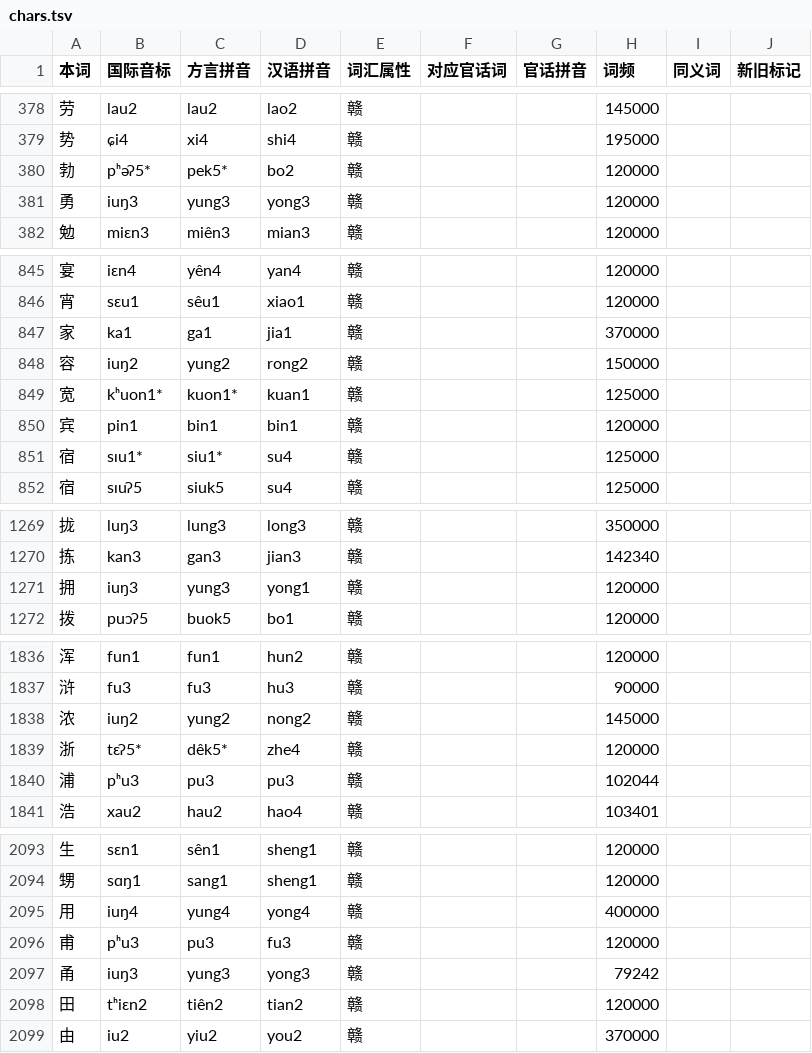
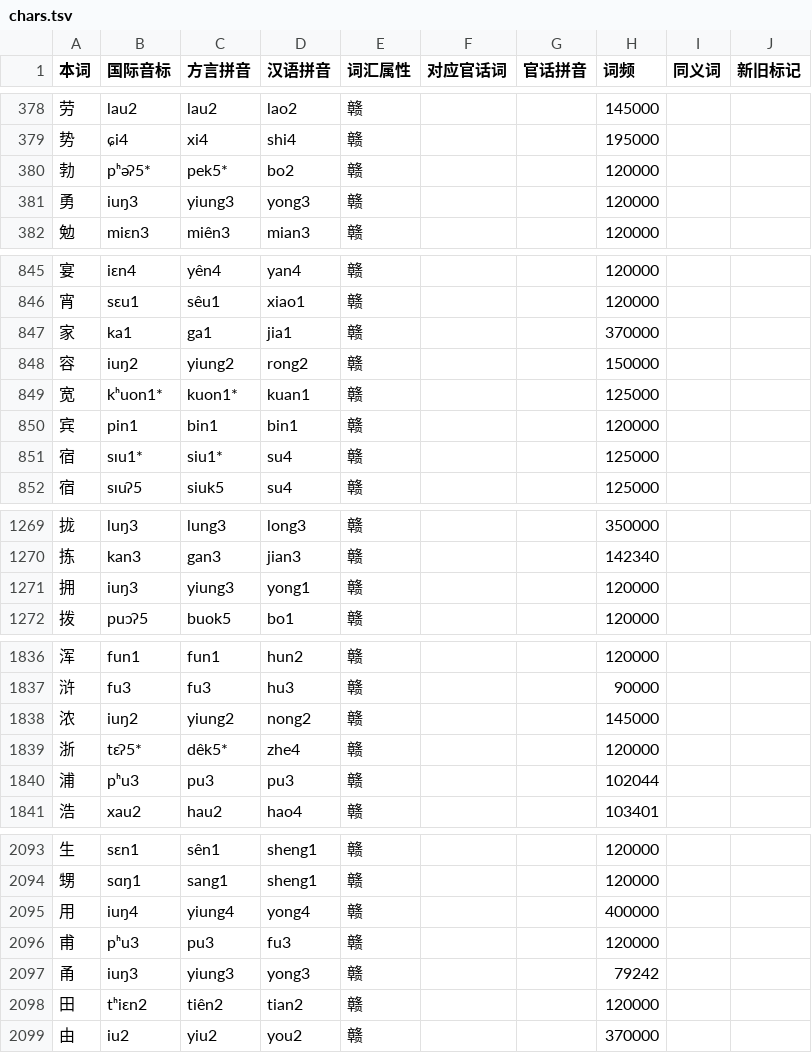
Before and after one commit to BrianIZKom1911/GonnyuGeneralIME, a TSV file: resources/regions/sinyi/dictionaries/chars.tsv, drawn as a sheet; only a part is shown, gaps mark what is left out; the diff covers the shown part only.

```diff
--- a/resources/regions/sinyi/dictionaries/chars.tsv
+++ b/resources/regions/sinyi/dictionaries/chars.tsv
@@ -380,3 +380,3 @@
 勃	pʰəʔ5*	pek5*	bo2	赣			120000		
-勇	iuŋ3	yung3	yong3	赣			120000		
+勇	iuŋ3	yiung3	yong3	赣			120000		
 勉	miɛn3	miên3	mian3	赣			120000		
@@ -847,3 +847,3 @@
 家	ka1	ga1	jia1	赣			370000		
-容	iuŋ2	yung2	rong2	赣			150000		
+容	iuŋ2	yiung2	rong2	赣			150000		
 宽	kʰuon1*	kuon1*	kuan1	赣			125000		
@@ -1270,3 +1270,3 @@
 拣	kan3	gan3	jian3	赣			142340		
-拥	iuŋ3	yung3	yong1	赣			120000		
+拥	iuŋ3	yiung3	yong1	赣			120000		
 拨	puɔʔ5	buok5	bo1	赣			120000		
@@ -1837,3 +1837,3 @@
 浒	fu3	fu3	hu3	赣			90000		
-浓	iuŋ2	yung2	nong2	赣			145000		
+浓	iuŋ2	yiung2	nong2	赣			145000		
 浙	tɛʔ5*	dêk5*	zhe4	赣			120000		
@@ -2094,5 +2094,5 @@
 甥	sɑŋ1	sang1	sheng1	赣			120000		
-用	iuŋ4	yung4	yong4	赣			400000		
+用	iuŋ4	yiung4	yong4	赣			400000		
 甫	pʰu3	pu3	fu3	赣			120000		
-甬	iuŋ3	yung3	yong3	赣			79242		
+甬	iuŋ3	yiung3	yong3	赣			79242		
 田	tʰiɛn2	tiên2	tian2	赣			120000		
```
Also changed, not shown: 7 edited cells elsewhere in this file, resources/fuzzy_scheme.tsv, resources/regions/fungcen/dictionaries/gan_chars.tsv, 11 other files.
